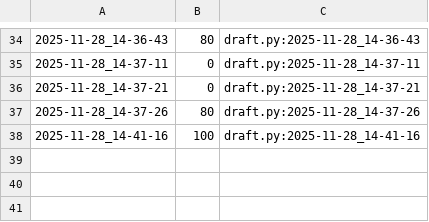
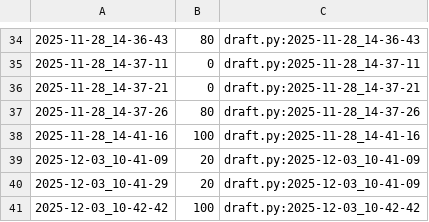
Before and after one commit to qxcode-course/poo-rc-bloco-d-kauatavaares, a CSV file: tasks/.tko/track/poo@contato/track.csv, drawn as a sheet; only a part is shown, gaps mark what is left out; the diff names each change by its address in the sheet, - before the commit and + after, or states it on an @@ line.

```diff
--- a/tasks/.tko/track/poo@contato/track.csv
+++ b/tasks/.tko/track/poo@contato/track.csv
+row 39: 2025-12-03_10-41-09 | 20 | draft.py:2025-12-03_10-41-09
+row 40: 2025-12-03_10-41-29 | 20 | draft.py:2025-12-03_10-41-09
+row 41: 2025-12-03_10-42-42 | 100 | draft.py:2025-12-03_10-42-42
```
Also changed, not shown: 4 other files.
